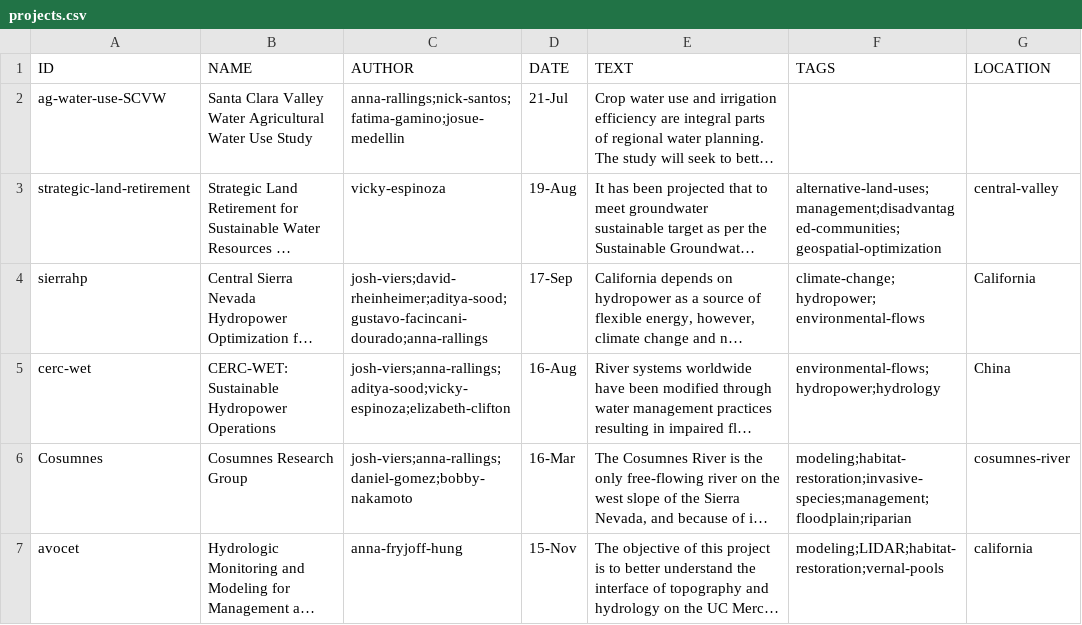
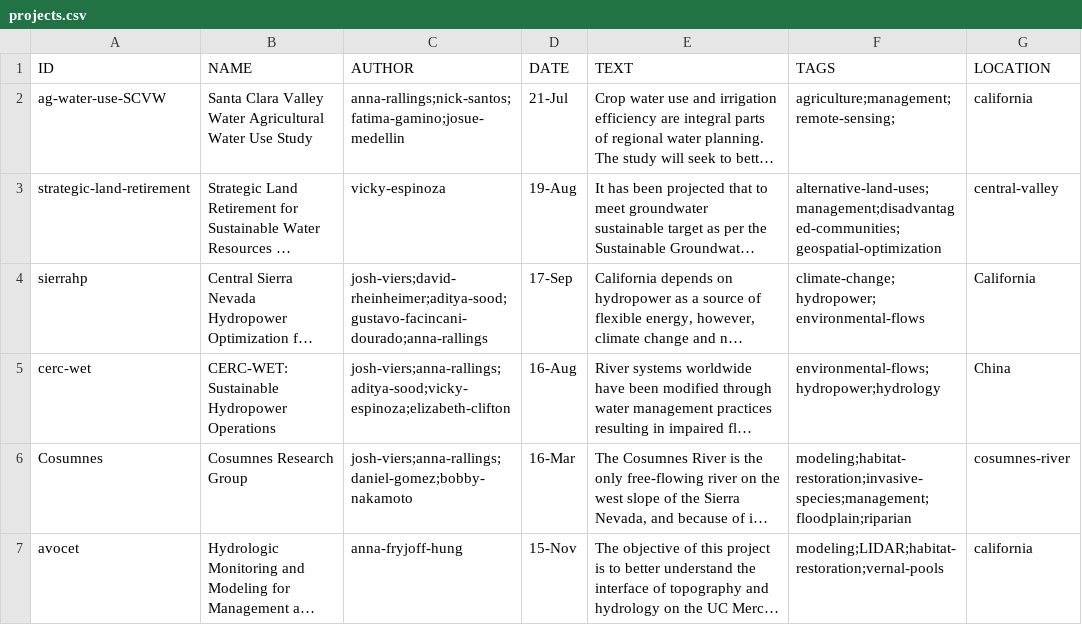
Before and after one commit to vicelab/vicelab.github.io, a CSV file: projects.csv, drawn as a sheet; only a part is shown; long unchanged cells end in …; the diff names each change by its address in the sheet, - before the commit and + after, or states it on an @@ line.

Commit message:
Update projects.csv

```diff
--- a/projects.csv
+++ b/projects.csv
-F2 (TAGS): (empty)
+F2 (TAGS): agriculture;management;remote-sensing;
-G2 (LOCATION): (empty)
+G2 (LOCATION): california
```
